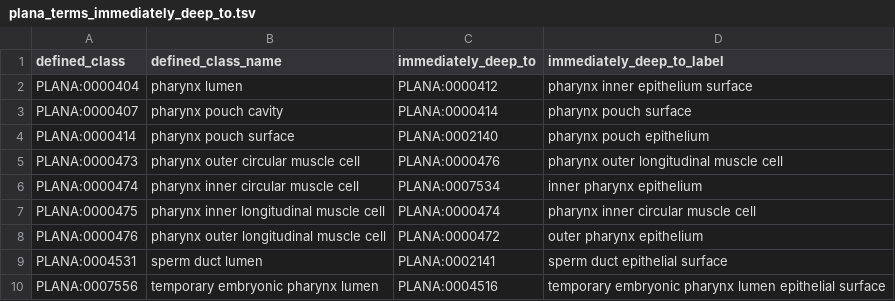
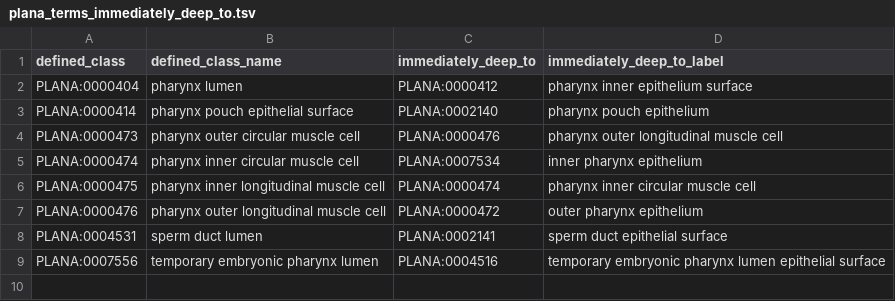
Before and after one commit to obophenotype/planaria-ontology, a TSV file: src/patterns/data/default/plana_terms_immediately_deep_to.tsv, drawn as a sheet.

```diff
--- a/src/patterns/data/default/plana_terms_immediately_deep_to.tsv
+++ b/src/patterns/data/default/plana_terms_immediately_deep_to.tsv
@@ -2,4 +2,3 @@ defined_class	defined_class_name	immediately_deep_to	immediately_deep_to_label
 PLANA:0000404	pharynx lumen	PLANA:0000412	pharynx inner epithelium surface
-PLANA:0000407	pharynx pouch cavity	PLANA:0000414	pharynx pouch surface
-PLANA:0000414	pharynx pouch surface	PLANA:0002140	pharynx pouch epithelium
+PLANA:0000414	pharynx pouch epithelial surface	PLANA:0002140	pharynx pouch epithelium
 PLANA:0000473	pharynx outer circular muscle cell	PLANA:0000476	pharynx outer longitudinal muscle cell
```
Also changed, not shown: src/patterns/data/default/plana_terms.tsv, src/patterns/data/default/plana_terms_contained_in.tsv, 37 other files.
